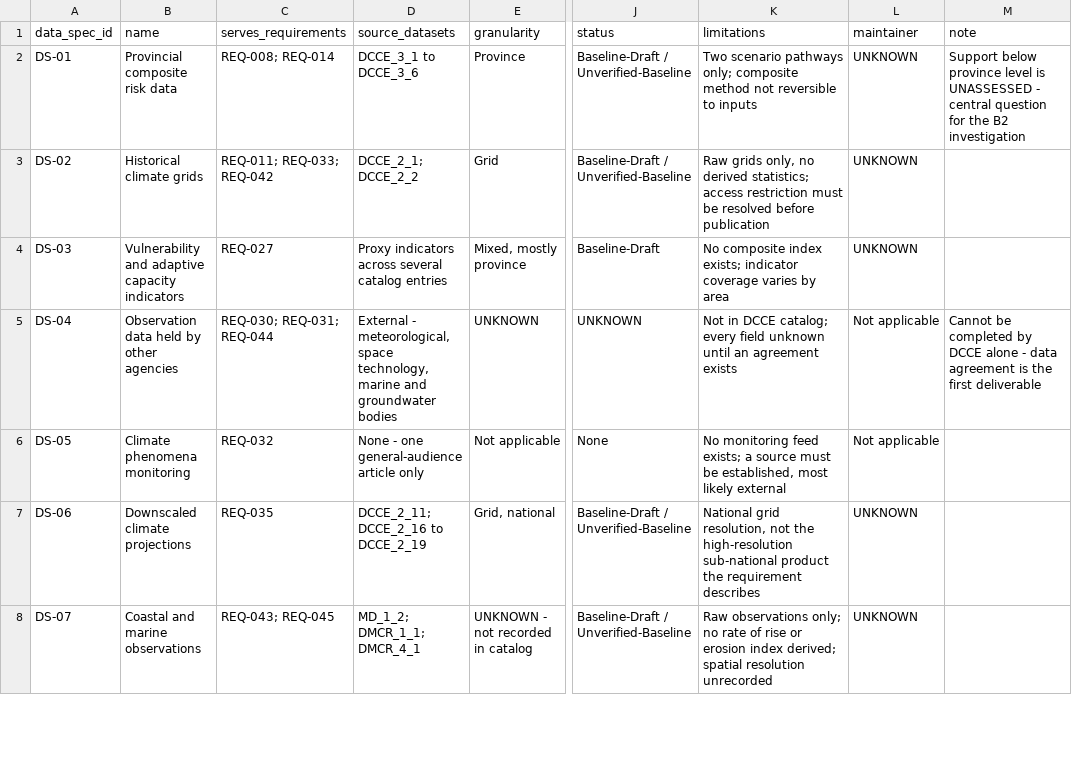
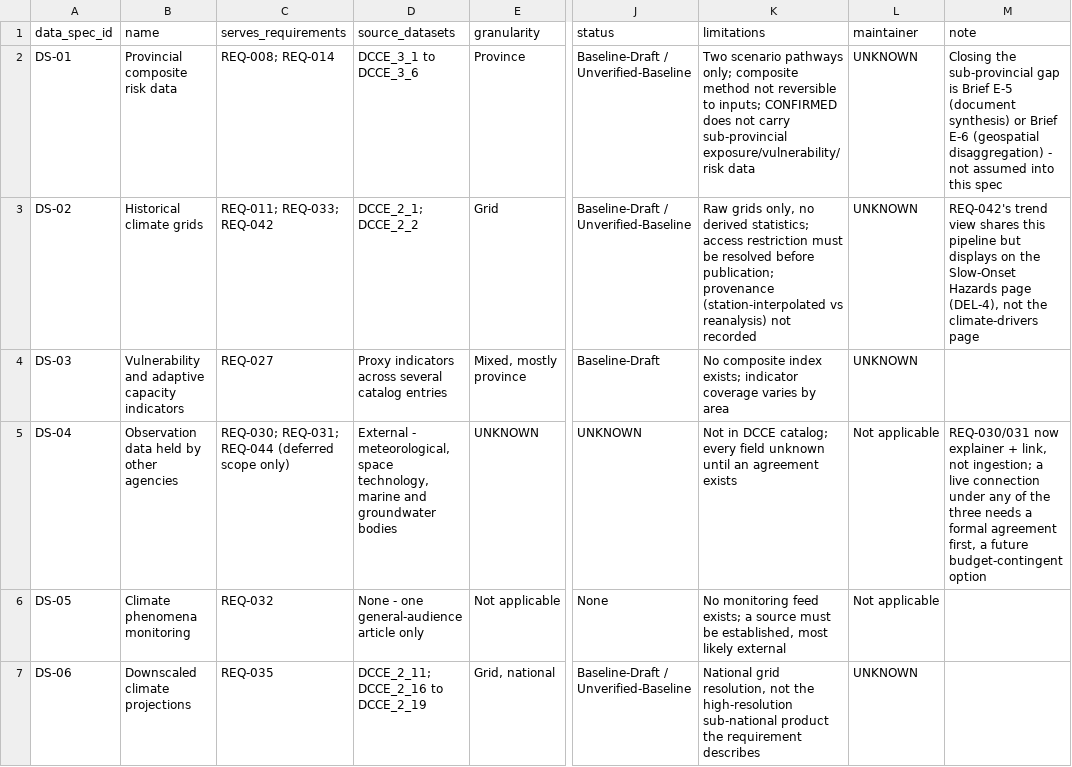
Before and after one commit to Bossax/arun-creagy, a CSV file: ψ/incubate/DCCE/CRDB/output/04_Sitemap/2026-08-12-WP4-DRD-data-specs.csv, drawn as a sheet; only a part is shown, gaps mark what is left out; the shorter side is filled out with more unchanged rows; the diff covers the shown part only; the diff names each change by its address in the sheet, - before the commit and + after, or states it on an @@ line.

```diff
--- a/ψ/incubate/DCCE/CRDB/output/04_Sitemap/2026-08-12-WP4-DRD-data-specs.csv
+++ b/ψ/incubate/DCCE/CRDB/output/04_Sitemap/2026-08-12-WP4-DRD-data-specs.csv
-K2 (limitations): …reversible to inputs
+K2 (limitations): …reversible to inputs; CONFIRMED does not carry sub-provincial exposure/vulnerability/risk data
-M2 (note): Support below province level is UNASSESSED - central question for the B2 investigation
+M2 (note): Closing the sub-provincial gap is Brief E-5 (document synthesis) or Brief E-6 (geospatial disaggregation) - not assumed into this spec
-K3 (limitations): …resolved before publication
+K3 (limitations): …resolved before publication; provenance (station-interpolated vs reanalysis) not recorded
-M3 (note): (empty)
+M3 (note): REQ-042's trend view shares this pipeline but displays on the Slow-Onset Hazards page (DEL-4), not the climate-drivers page
-C5 (serves_requirements): REQ-030; REQ-031; REQ-044
+C5 (serves_requirements): REQ-030; REQ-031; REQ-044 (deferred scope only)
-M5 (note): Cannot be completed by DCCE alone - data agreement is the first deliverable
+M5 (note): REQ-030/031 now explainer + link, not ingestion; a live connection under any of the three needs a formal agreement first, a future budget-contingent option
```
Also changed, not shown: 10 edited cells elsewhere in this file, ψ/incubate/DCCE/CRDB/output/04_Sitemap/2026-08-12-WP4-DRD-assets-cited.csv, ψ/incubate/DCCE/CRDB/output/04_Sitemap/2026-08-12-WP4-DRD-deliverables.csv, 7 other files.
